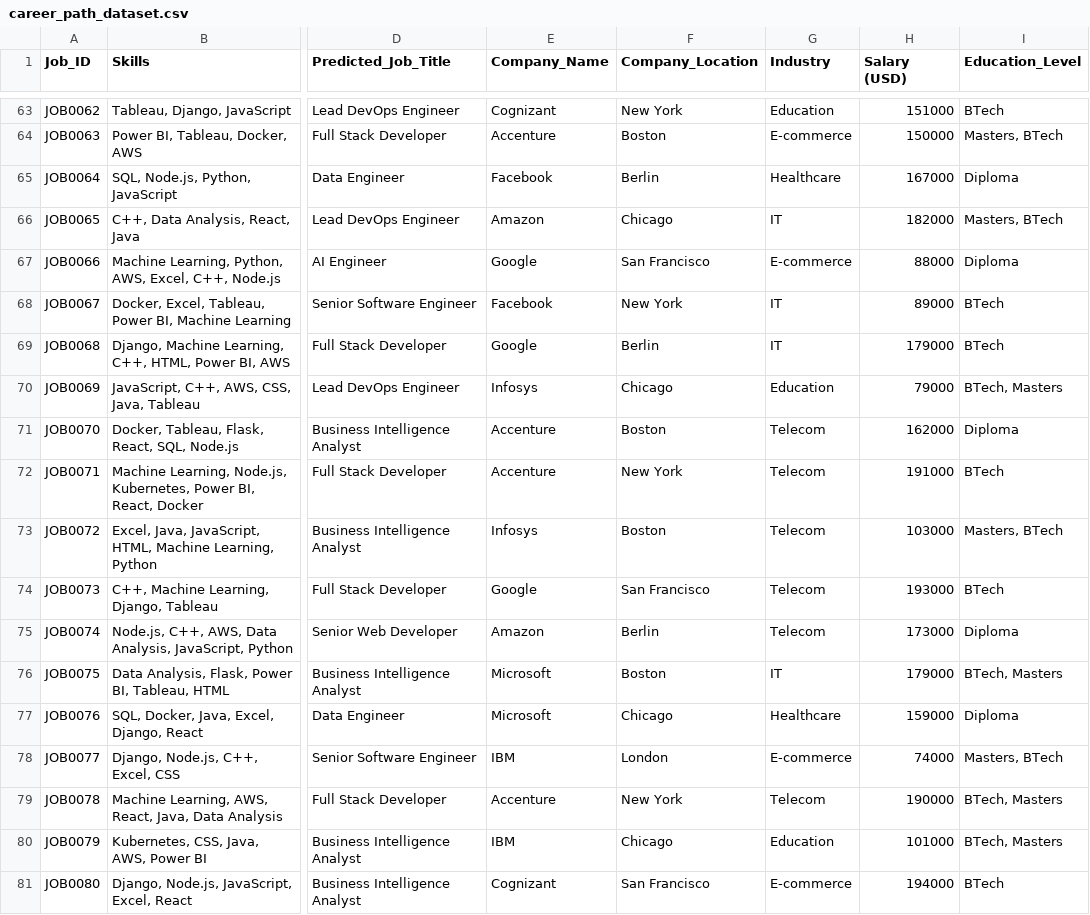
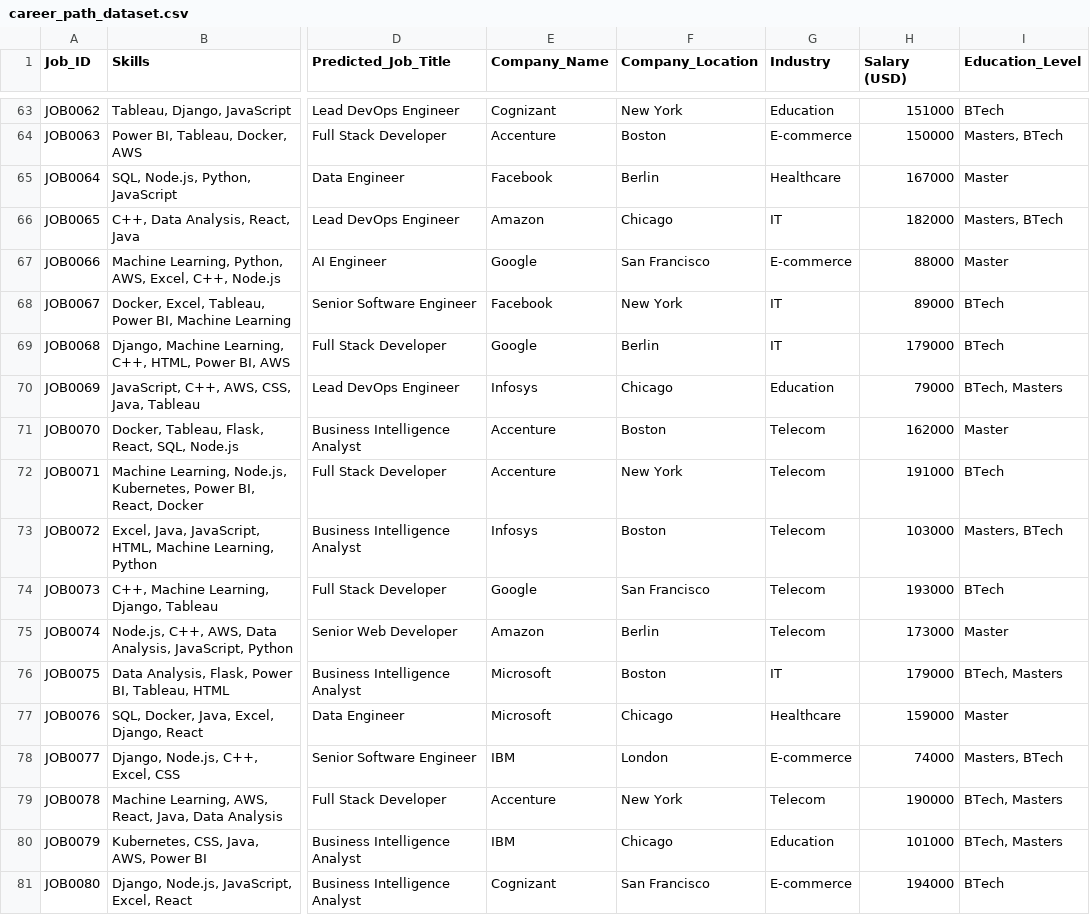
Before and after one commit to mohan-babu-doddapaneni/CareerPath, a CSV file: career_path_dataset.csv, drawn as a sheet; only a part is shown, gaps mark what is left out; the diff covers the shown part only; the diff names each change by its address in the sheet, - before the commit and + after, or states it on an @@ line.

```diff
--- a/career_path_dataset.csv
+++ b/career_path_dataset.csv
-I65 (Education_Level): Diploma
+I65 (Education_Level): Master
-I67 (Education_Level): Diploma
+I67 (Education_Level): Master
-I71 (Education_Level): Diploma
+I71 (Education_Level): Master
-I75 (Education_Level): Diploma
+I75 (Education_Level): Master
-I77 (Education_Level): Diploma
+I77 (Education_Level): Master
```
Also changed, not shown: 131 edited cells elsewhere in this file.
